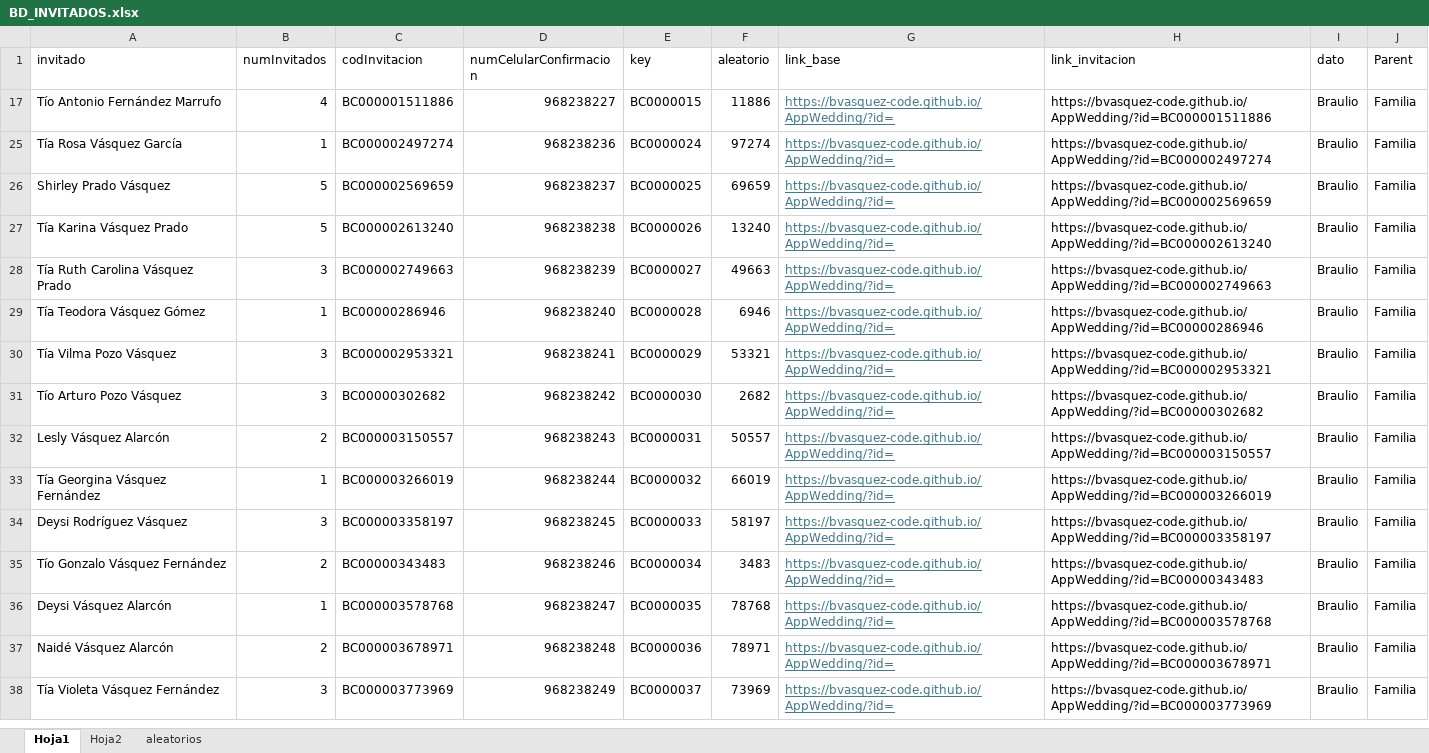
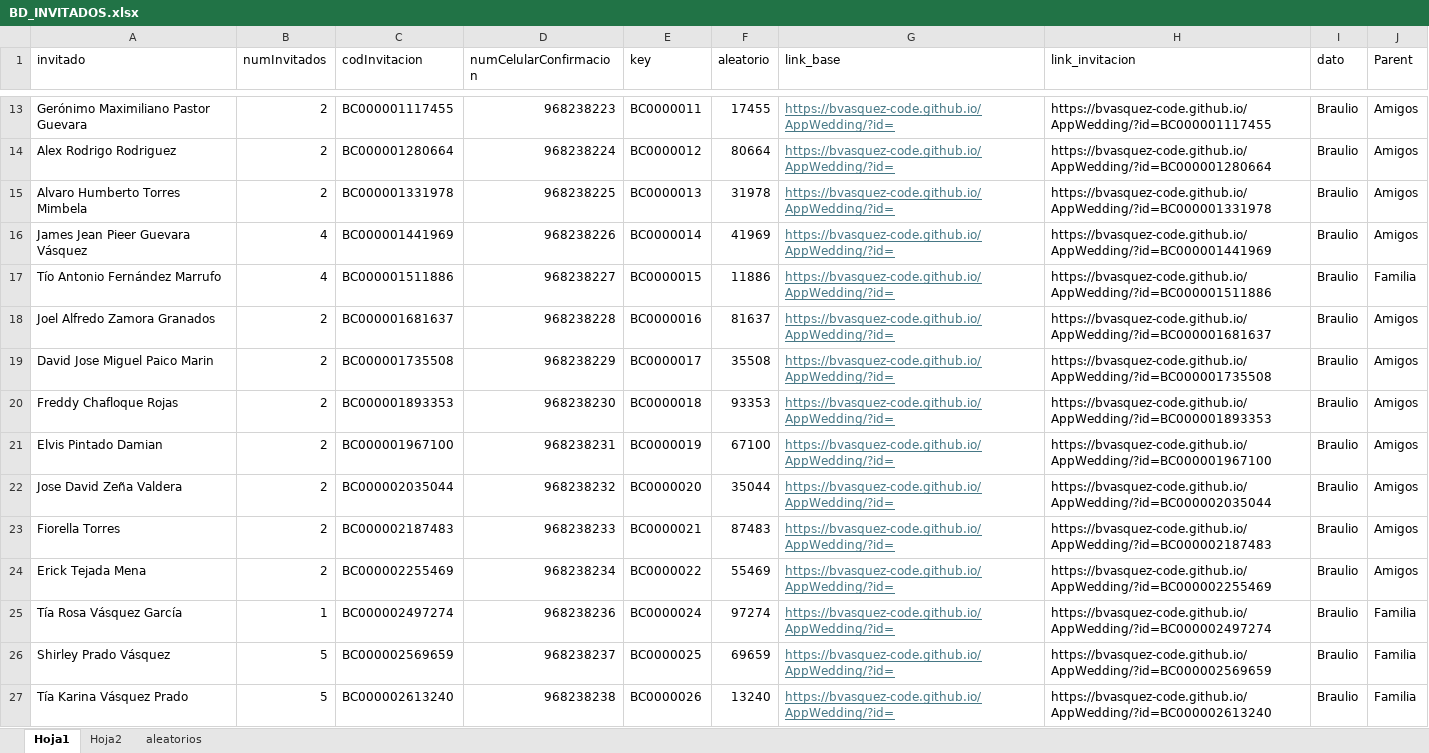
Before and after one commit to bvasquez-code/AppWedding, an Excel workbook: src/assets/data/BD_INVITADOS.xlsx, sheet Hoja1, drawn as a sheet; only a part is shown, gaps mark what is left out; the shorter side is filled out with more unchanged rows; values as stored, in another font and other column widths than the file's, no borders; the diff covers the shown part only; the diff names each change by its address in the sheet, - before the commit and + after, or states it on an @@ line.

```diff
--- a/src/assets/data/BD_INVITADOS.xlsx (sheet Hoja1)
+++ b/src/assets/data/BD_INVITADOS.xlsx (sheet Hoja1)
@@ row 13 unhidden: Gerónimo Maximiliano Pastor Guevara | 2 | BC000001117455 | 968238223 | BC0000011 | 17455 | https://bvasquez-code.github.io/AppWedding/?id= | https://bvasquez-code.github.io/AppWedding/?id=BC000001117455 | Braulio | Amigos @@
@@ row 14 unhidden: Alex Rodrigo Rodriguez | 2 | BC000001280664 | 968238224 | BC0000012 | 80664 | https://bvasquez-code.github.io/AppWedding/?id= | https://bvasquez-code.github.io/AppWedding/?id=BC000001280664 | Braulio | Amigos @@
@@ row 15 unhidden: Alvaro Humberto Torres Mimbela | 2 | BC000001331978 | 968238225 | BC0000013 | 31978 | https://bvasquez-code.github.io/AppWedding/?id= | https://bvasquez-code.github.io/AppWedding/?id=BC000001331978 | Braulio | Amigos @@
@@ row 16 unhidden: James Jean Pieer Guevara Vásquez | 4 | BC000001441969 | 968238226 | BC0000014 | 41969 | https://bvasquez-code.github.io/AppWedding/?id= | https://bvasquez-code.github.io/AppWedding/?id=BC000001441969 | Braulio | Amigos @@
@@ row 18 unhidden: Joel Alfredo Zamora Granados | 2 | BC000001681637 | 968238228 | BC0000016 | 81637 | https://bvasquez-code.github.io/AppWedding/?id= | https://bvasquez-code.github.io/AppWedding/?id=BC000001681637 | Braulio | Amigos @@
@@ row 19 unhidden: David Jose Miguel Paico Marin | 2 | BC000001735508 | 968238229 | BC0000017 | 35508 | https://bvasquez-code.github.io/AppWedding/?id= | https://bvasquez-code.github.io/AppWedding/?id=BC000001735508 | Braulio | Amigos @@
@@ row 20 unhidden: Freddy Chafloque Rojas | 2 | BC000001893353 | 968238230 | BC0000018 | 93353 | https://bvasquez-code.github.io/AppWedding/?id= | https://bvasquez-code.github.io/AppWedding/?id=BC000001893353 | Braulio | Amigos @@
@@ row 21 unhidden: Elvis Pintado Damian | 2 | BC000001967100 | 968238231 | BC0000019 | 67100 | https://bvasquez-code.github.io/AppWedding/?id= | https://bvasquez-code.github.io/AppWedding/?id=BC000001967100 | Braulio | Amigos @@
@@ row 22 unhidden: Jose David Zeña Valdera | 2 | BC000002035044 | 968238232 | BC0000020 | 35044 | https://bvasquez-code.github.io/AppWedding/?id= | https://bvasquez-code.github.io/AppWedding/?id=BC000002035044 | Braulio | Amigos @@
@@ row 23 unhidden: Fiorella Torres | 2 | BC000002187483 | 968238233 | BC0000021 | 87483 | https://bvasquez-code.github.io/AppWedding/?id= | https://bvasquez-code.github.io/AppWedding/?id=BC000002187483 | Braulio | Amigos @@
@@ row 24 unhidden: Erick Tejada Mena | 2 | BC000002255469 | 968238234 | BC0000022 | 55469 | https://bvasquez-code.github.io/AppWedding/?id= | https://bvasquez-code.github.io/AppWedding/?id=BC000002255469 | Braulio | Amigos @@
```
Also changed, not shown: 2 added rows and 23 hidden or unhidden rows elsewhere in this sheet, sheet aleatorios.
